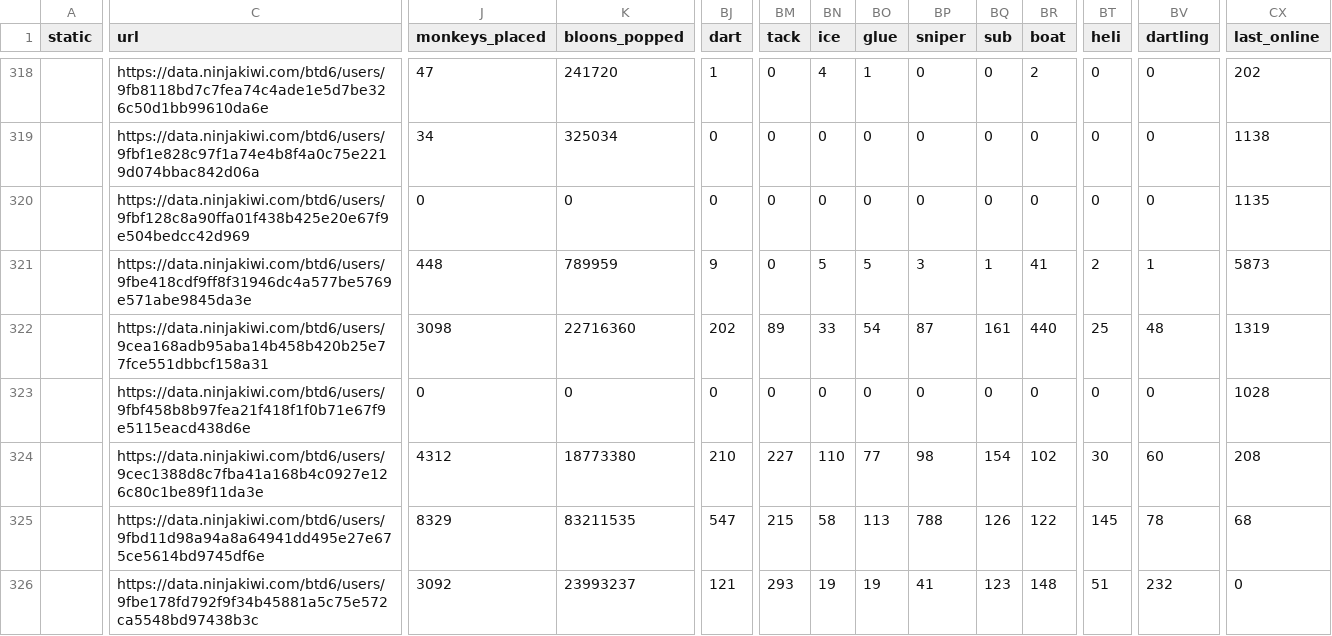
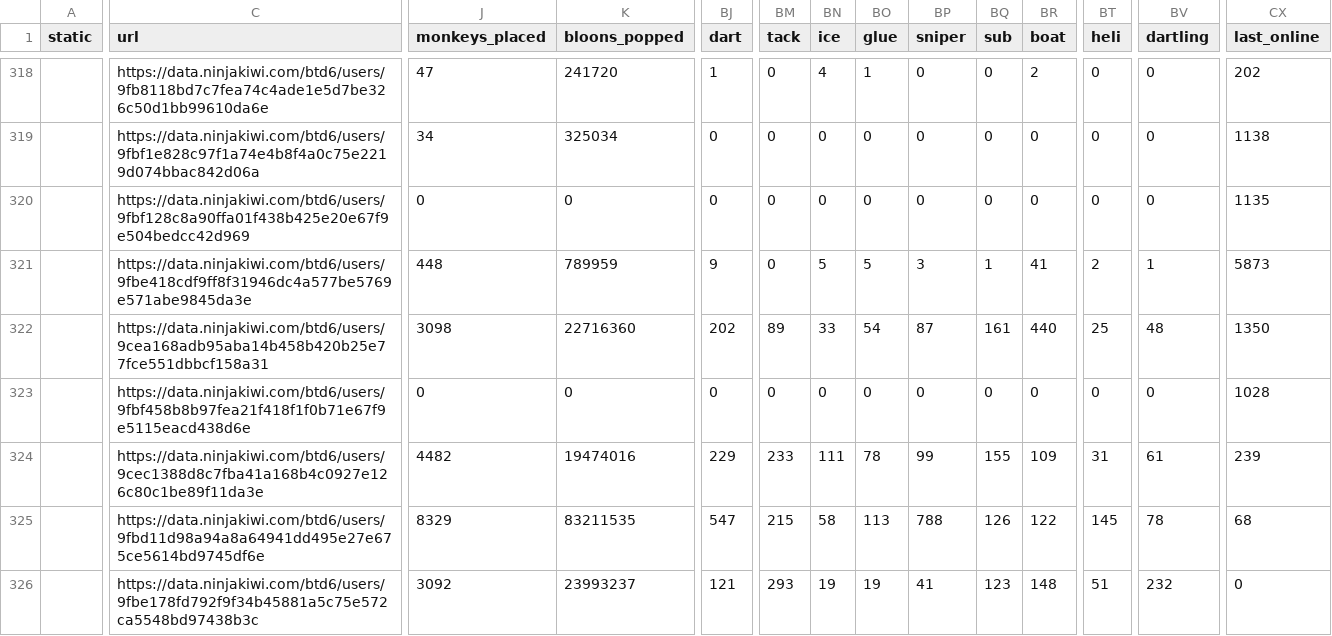
Before and after one commit to ducanup01/btd6boss, a CSV file: boss_elite_info.csv, drawn as a sheet; only a part is shown, gaps mark what is left out; the diff covers the shown part only; the diff names each change by its address in the sheet, - before the commit and + after, or states it on an @@ line.

```diff
--- a/boss_elite_info.csv
+++ b/boss_elite_info.csv
-CX322 (last_online): 1319
+CX322 (last_online): 1350
-J324 (monkeys_placed): 4312
+J324 (monkeys_placed): 4482
-K324 (bloons_popped): 18773380
+K324 (bloons_popped): 19474016
-BJ324 (dart): 210
+BJ324 (dart): 229
-BM324 (tack): 227
+BM324 (tack): 233
-BN324 (ice): 110
+BN324 (ice): 111
-BO324 (glue): 77
+BO324 (glue): 78
-BP324 (sniper): 98
+BP324 (sniper): 99
-BQ324 (sub): 154
+BQ324 (sub): 155
-BR324 (boat): 102
+BR324 (boat): 109
-BT324 (heli): 30
+BT324 (heli): 31
-BV324 (dartling): 60
+BV324 (dartling): 61
-CX324 (last_online): 208
+CX324 (last_online): 239
```
Also changed, not shown: 65 edited cells elsewhere in this file, boss_info.csv.
